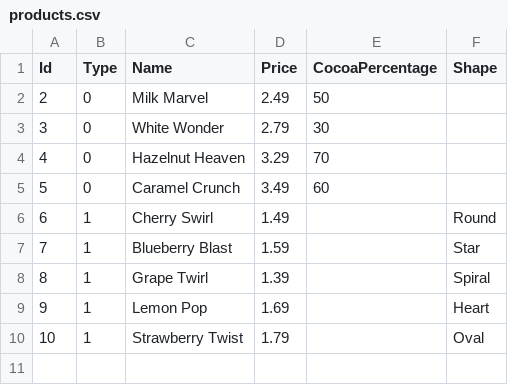
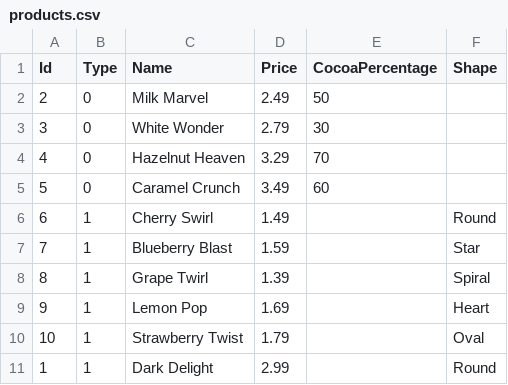
Before and after one commit to dhangrad9836/CandyShop, a CSV file: CandyStore/products.csv, drawn as a sheet.

Commit message:
modified so user can update name, price, and catetgory type

```diff
--- a/CandyStore/products.csv
+++ b/CandyStore/products.csv
@@ -10 +10,2 @@ Id, Type, Name, Price, CocoaPercentage, Shape
 10, 1,  Strawberry Twist, 1.79,,  Oval
+1, 1,  Dark Delight, 2.99,, Round
```
Also changed, not shown: 13 other files.
